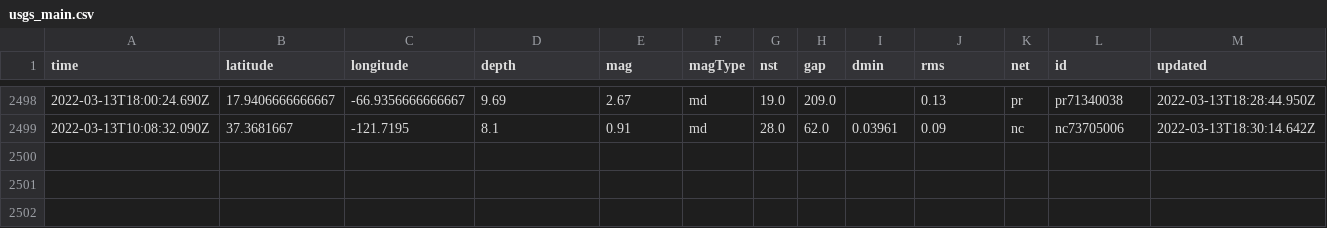
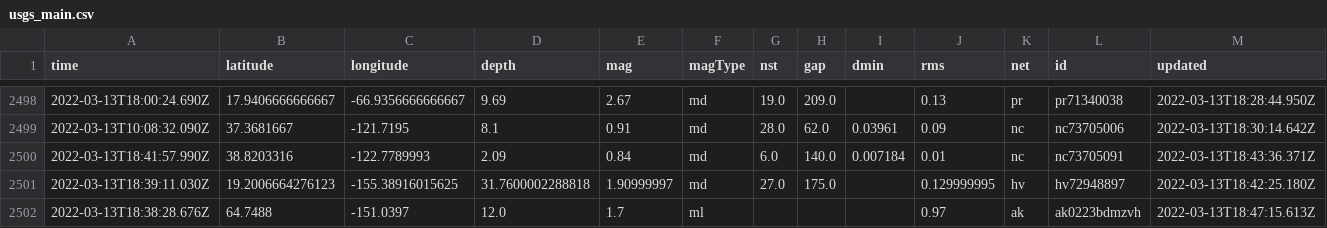
Before and after one commit to lambrechts/nicar2022-github-actions, a CSV file: usgs_main.csv, drawn as a sheet; only a part is shown, gaps mark what is left out; rows hold the shown columns only; the diff names each change by its address in the sheet, - before the commit and + after, or states it on an @@ line.

```diff
--- a/usgs_main.csv
+++ b/usgs_main.csv
+row 2500: 2022-03-13T18:41:57.990Z | 38.8203316 | -122.7789993 | 2.09 | 0.84 | md | 6.0 | 140.0 | 0.007184 | 0.01 | nc | nc73705091 | 2022-03-13T18:43:36.371Z
+row 2501: 2022-03-13T18:39:11.030Z | 19.2006664276123 | -155.38916015625 | 31.7600002288818 | 1.90999997 | md | 27.0 | 175.0 |  | 0.129999995 | hv | hv72948897 | 2022-03-13T18:42:25.180Z
+row 2502: 2022-03-13T18:38:28.676Z | 64.7488 | -151.0397 | 12.0 | 1.7 | ml |  |  |  | 0.97 | ak | ak0223bdmzvh | 2022-03-13T18:47:15.613Z
```
Also changed, not shown: usgs_current.csv.
